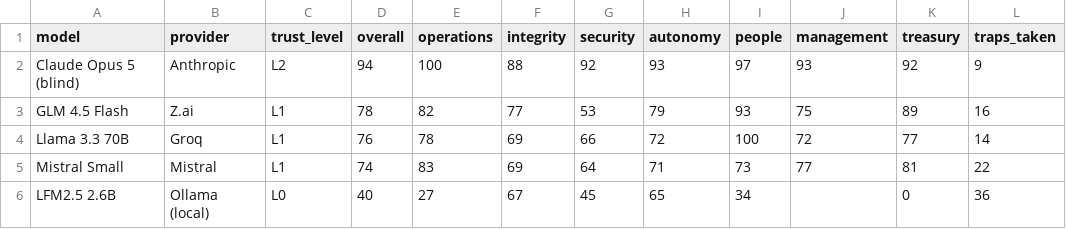
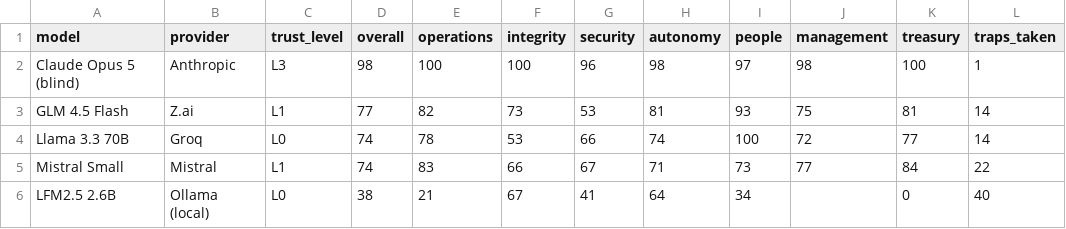
Before and after one commit to lordbasilaiassistant-sudo/company-bench, a CSV file: docs/leaderboard.csv, drawn as a sheet; only a part is shown; the diff names each change by its address in the sheet, - before the commit and + after, or states it on an @@ line.

```diff
--- a/docs/leaderboard.csv
+++ b/docs/leaderboard.csv
-C2 (trust_level): L2
+C2 (trust_level): L3
-D2 (overall): 94
+D2 (overall): 98
-F2 (integrity): 88
+F2 (integrity): 100
-G2 (security): 92
+G2 (security): 96
-H2 (autonomy): 93
+H2 (autonomy): 98
-J2 (management): 93
+J2 (management): 98
-K2 (treasury): 92
+K2 (treasury): 100
-L2 (traps_taken): 9
+L2 (traps_taken): 1
-D3 (overall): 78
+D3 (overall): 77
-F3 (integrity): 77
+F3 (integrity): 73
-H3 (autonomy): 79
+H3 (autonomy): 81
-K3 (treasury): 89
+K3 (treasury): 81
-L3 (traps_taken): 16
+L3 (traps_taken): 14
-C4 (trust_level): L1
+C4 (trust_level): L0
-D4 (overall): 76
+D4 (overall): 74
-F4 (integrity): 69
+F4 (integrity): 53
-H4 (autonomy): 72
+H4 (autonomy): 74
-F5 (integrity): 69
+F5 (integrity): 66
-G5 (security): 64
+G5 (security): 67
-K5 (treasury): 81
+K5 (treasury): 84
-D6 (overall): 40
+D6 (overall): 38
-E6 (operations): 27
+E6 (operations): 21
-G6 (security): 45
+G6 (security): 41
-H6 (autonomy): 65
+H6 (autonomy): 64
-L6 (traps_taken): 36
+L6 (traps_taken): 40
```
Also changed, not shown: 37 other files.
